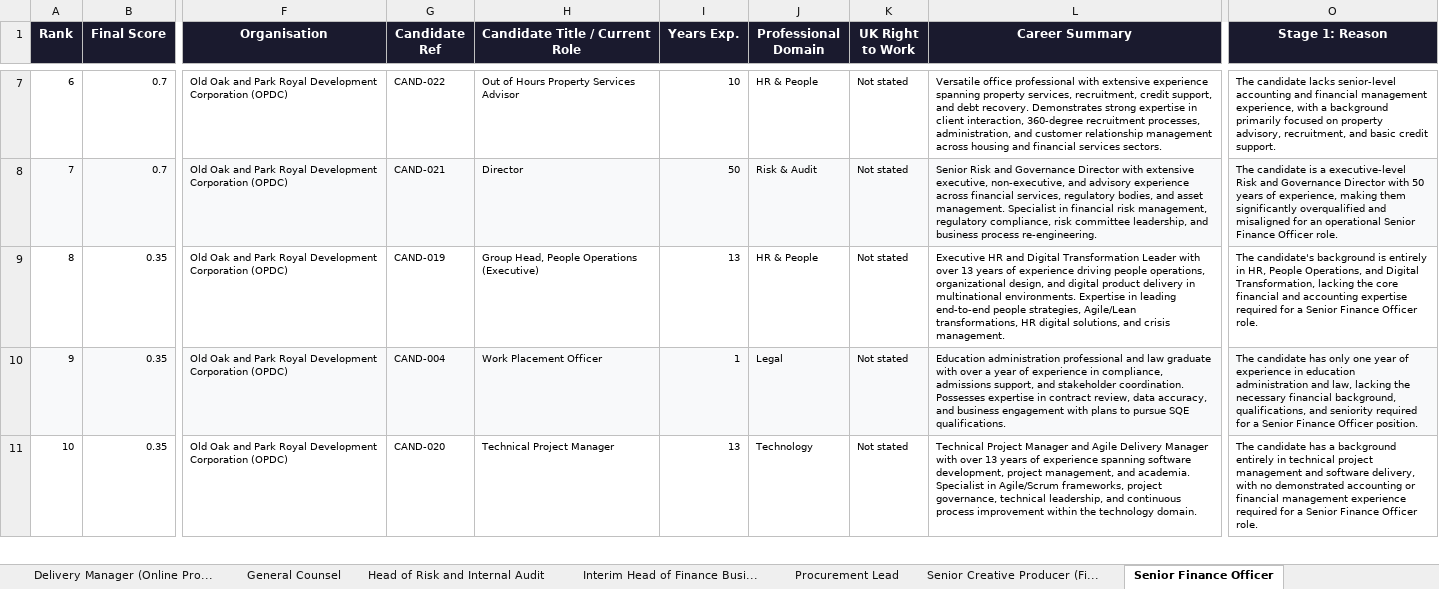
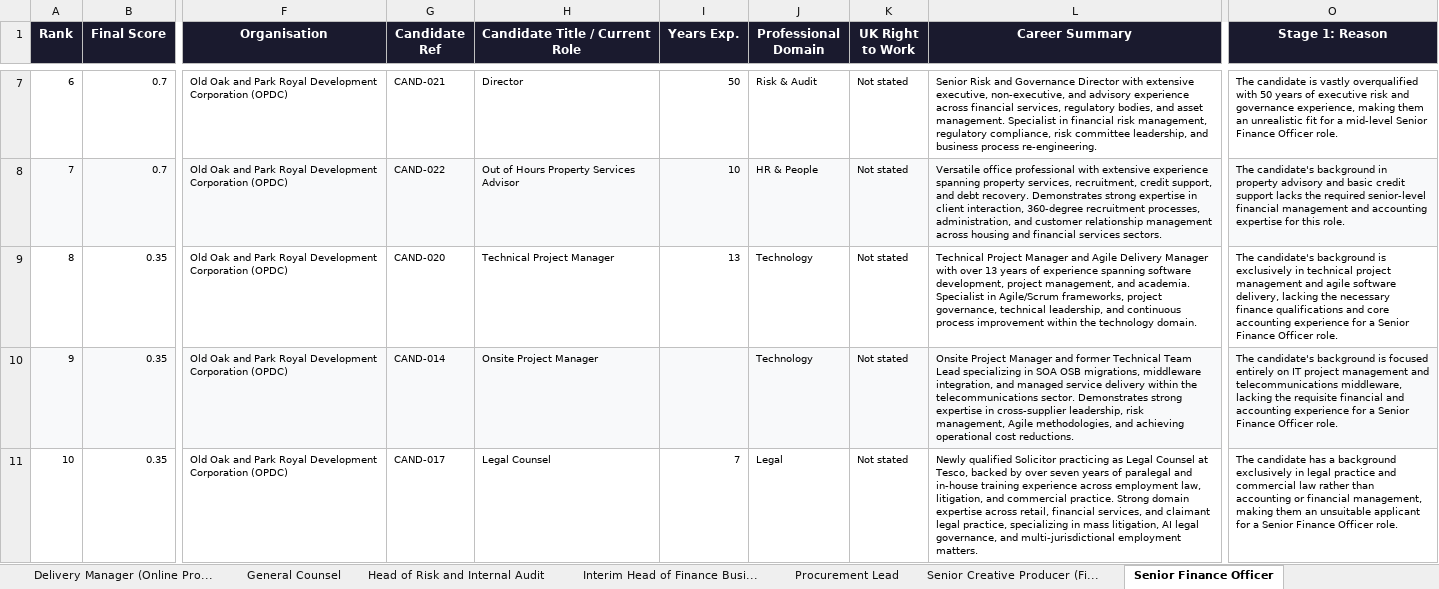
Before and after one commit to Davudinho/AI-matching, an Excel workbook: docs/evaluation_results_EN.xlsx, sheet Senior Finance Officer, drawn as a sheet; only a part is shown, gaps mark what is left out; values as stored, in another font and other column widths than the file's, no borders; the diff covers the shown part only; the diff names each change by its address in the sheet, - before the commit and + after, or states it on an @@ line.

```diff
--- a/docs/evaluation_results_EN.xlsx (sheet Senior Finance Officer)
+++ b/docs/evaluation_results_EN.xlsx (sheet Senior Finance Officer)
-G7 (Candidate Ref): CAND-022
+G7 (Candidate Ref): CAND-021
-H7 (Candidate Title / Current Role): Out of Hours Property Services Advisor
+H7 (Candidate Title / Current Role): Director
-I7 (Years Exp.): 10
+I7 (Years Exp.): 50
-J7 (Professional Domain): HR & People
+J7 (Professional Domain): Risk & Audit
-L7 (Career Summary): Versatile office professional with extensive experience spanning property services, recruitment, credit support, and debt recovery. Demonstrates strong expertise in client interaction, 360-degree recruitment processes, administration, and customer relationship management across housing and financial services sectors.
+L7 (Career Summary): Senior Risk and Governance Director with extensive executive, non-executive, and advisory experience across financial services, regulatory bodies, and asset management. Specialist in financial risk management, regulatory compliance, risk committee leadership, and business process re-engineering.
-O7 (Stage 1: Reason): The candidate lacks senior-level accounting and financial management experience, with a background primarily focused on property advisory, recruitment, and basic credit support.
+O7 (Stage 1: Reason): The candidate is vastly overqualified with 50 years of executive risk and governance experience, making them an unrealistic fit for a mid-level Senior Finance Officer role.
-G8 (Candidate Ref): CAND-021
+G8 (Candidate Ref): CAND-022
-H8 (Candidate Title / Current Role): Director
+H8 (Candidate Title / Current Role): Out of Hours Property Services Advisor
-I8 (Years Exp.): 50
+I8 (Years Exp.): 10
-J8 (Professional Domain): Risk & Audit
+J8 (Professional Domain): HR & People
-L8 (Career Summary): Senior Risk and Governance Director with extensive executive, non-executive, and advisory experience across financial services, regulatory bodies, and asset management. Specialist in financial risk management, regulatory compliance, risk committee leadership, and business process re-engineering.
+L8 (Career Summary): Versatile office professional with extensive experience spanning property services, recruitment, credit support, and debt recovery. Demonstrates strong expertise in client interaction, 360-degree recruitment processes, administration, and customer relationship management across housing and financial services sectors.
-O8 (Stage 1: Reason): The candidate is a executive-level Risk and Governance Director with 50 years of experience, making them significantly overqualified and misaligned for an operational Senior Finance Officer role.
+O8 (Stage 1: Reason): The candidate's background in property advisory and basic credit support lacks the required senior-level financial management and accounting expertise for this role.
-G9 (Candidate Ref): CAND-019
+G9 (Candidate Ref): CAND-020
-H9 (Candidate Title / Current Role): Group Head, People Operations (Executive)
+H9 (Candidate Title / Current Role): Technical Project Manager
-J9 (Professional Domain): HR & People
+J9 (Professional Domain): Technology
-L9 (Career Summary): Executive HR and Digital Transformation Leader with over 13 years of experience driving people operations, organizational design, and digital product delivery in multinational environments. Expertise in leading end-to-end people strategies, Agile/Lean transformations, HR digital solutions, and crisis management.
+L9 (Career Summary): Technical Project Manager and Agile Delivery Manager with over 13 years of experience spanning software development, project management, and academia. Specialist in Agile/Scrum frameworks, project governance, technical leadership, and continuous process improvement within the technology domain.
-O9 (Stage 1: Reason): …background is entirely in HR, People Operations, and Digital Transformation, lacking the core financial and accounting expertise required for a…
+O9 (Stage 1: Reason): …background is exclusively in technical project management and agile software delivery, lacking the necessary finance qualifications and core accounting experience for a…
-G10 (Candidate Ref): CAND-004
+G10 (Candidate Ref): CAND-014
-H10 (Candidate Title / Current Role): Work Placement Officer
+H10 (Candidate Title / Current Role): Onsite Project Manager
-I10 (Years Exp.): 1
+I10 (Years Exp.): (empty)
-J10 (Professional Domain): Legal
+J10 (Professional Domain): Technology
-L10 (Career Summary): Education administration professional and law graduate with over a year of experience in compliance, admissions support, and stakeholder coordination. Possesses expertise in contract review, data accuracy, and business engagement with plans to pursue SQE qualifications.
+L10 (Career Summary): Onsite Project Manager and former Technical Team Lead specializing in SOA OSB migrations, middleware integration, and managed service delivery within the telecommunications sector. Demonstrates strong expertise in cross-supplier leadership, risk management, Agile methodologies, and achieving operational cost reductions.
-O10 (Stage 1: Reason): The candidate has only one year of experience in education administration and law, lacking the necessary financial background, qualifications, and seniority required for a Senior Finance Officer position.
+O10 (Stage 1: Reason): The candidate's background is focused entirely on IT project management and telecommunications middleware, lacking the requisite financial and accounting experience for a Senior Finance Officer role.
-G11 (Candidate Ref): CAND-020
+G11 (Candidate Ref): CAND-017
-H11 (Candidate Title / Current Role): Technical Project Manager
+H11 (Candidate Title / Current Role): Legal Counsel
-I11 (Years Exp.): 13
+I11 (Years Exp.): 7
-J11 (Professional Domain): Technology
+J11 (Professional Domain): Legal
-L11 (Career Summary): Technical Project Manager and Agile Delivery Manager with over 13 years of experience spanning software development, project management, and academia. Specialist in Agile/Scrum frameworks, project governance, technical leadership, and continuous process improvement within the technology domain.
+L11 (Career Summary): Newly qualified Solicitor practicing as Legal Counsel at Tesco, backed by over seven years of paralegal and in-house training experience across employment law, litigation, and commercial practice. Strong domain expertise across retail, financial services, and claimant legal practice, specializing in mass litigation, AI legal governance, and multi-jurisdictional employment matters.
-O11 (Stage 1: Reason): …a background entirely in technical project management and software delivery, with no demonstrated accounting or financial management experience required for a…
+O11 (Stage 1: Reason): …a background exclusively in legal practice and commercial law rather than accounting or financial management, making them an unsuitable applicant for a…
```
Also changed, not shown: 104 edited cells elsewhere in this sheet, sheet All Results, sheet Senior Creative Producer (Fi..., sheet Senior Professional Officer ..., sheet General Counsel, sheet Delivery Manager (Online Pro..., sheet Head of Risk and Internal Audit, 2 more sheets, docs/evaluation_results_III.xlsx, 50 other files.
